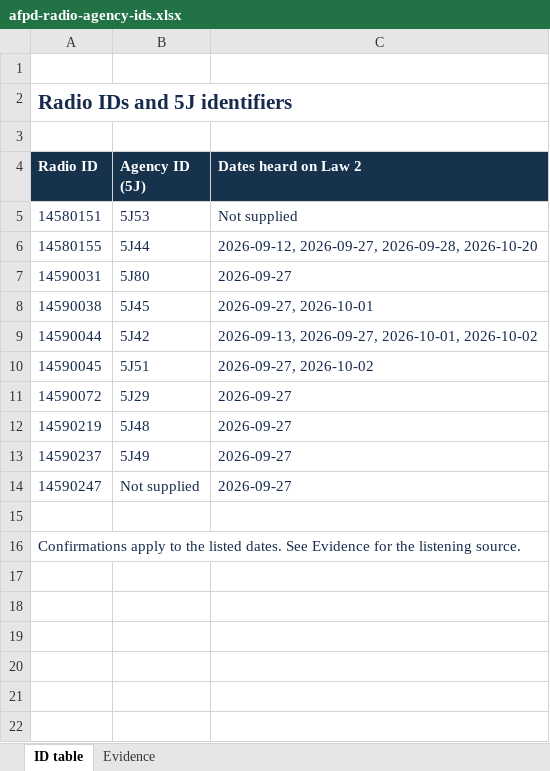
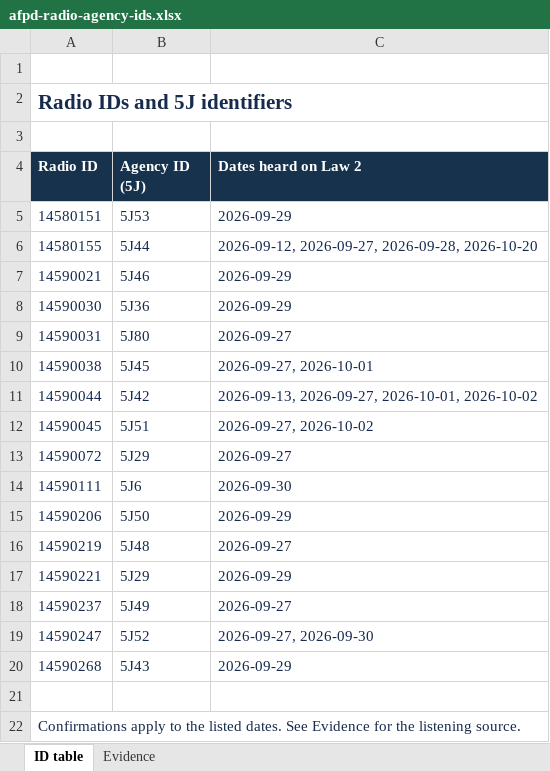
Before and after one commit to eseamonsdev/afpd-tracker, an Excel workbook: public/records/openmhz/afpd-radio-agency-ids.xlsx, sheet ID table, drawn as a sheet; values as stored, in another font and other column widths than the file's, no borders; addresses are those after the commit; the diff names each change by its address in the sheet, - before the commit and + after, or states it on an @@ line.

```diff
--- a/public/records/openmhz/afpd-radio-agency-ids.xlsx (sheet ID table)
+++ b/public/records/openmhz/afpd-radio-agency-ids.xlsx (sheet ID table)
-C5 (Dates heard on Law 2): Not supplied
+C5 (Dates heard on Law 2): 2026-09-29
+row 7: 14590021 | 5J46 | 2026-09-29
+row 8: 14590030 | 5J36 | 2026-09-29
+row 14: 14590111 | 5J6 | 2026-09-30
+row 15: 14590206 | 5J50 | 2026-09-29
+row 17: 14590221 | 5J29 | 2026-09-29
-B19 (Agency ID (5J)): Not supplied
+B19 (Agency ID (5J)): 5J52
-C19 (Dates heard on Law 2): 2026-09-27
+C19 (Dates heard on Law 2): 2026-09-27, 2026-09-30
+row 20: 14590268 | 5J43 | 2026-09-29
```
Also changed, not shown: sheet Evidence, 4 other files.
